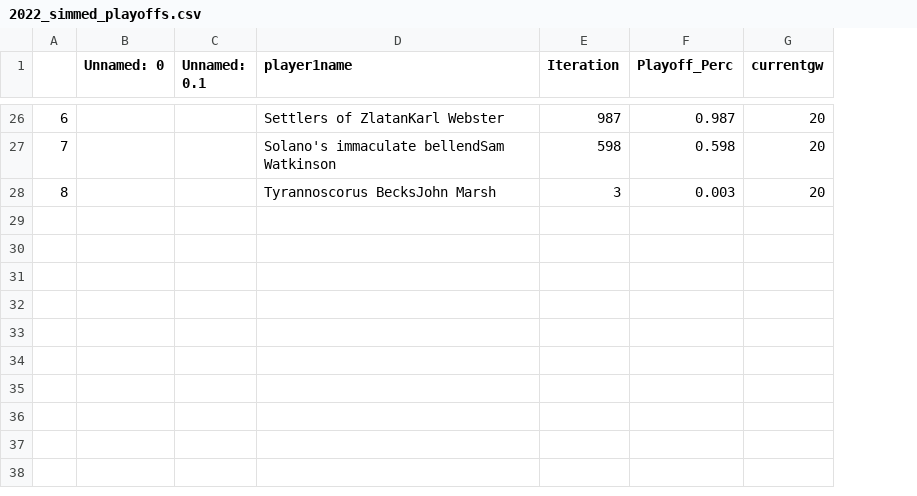
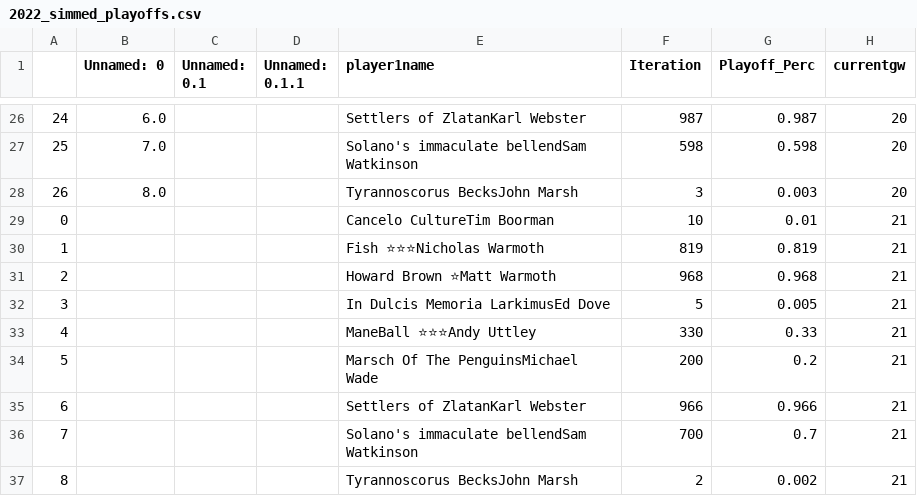
Before and after one commit to andyuttley/JB_Simulator, a CSV file: 2022_simmed_playoffs.csv, drawn as a sheet; only a part is shown, gaps mark what is left out; the diff covers the shown part only; the diff names each change by its address in the sheet, - before the commit and + after, or states it on an @@ line.

```diff
--- a/2022_simmed_playoffs.csv
+++ b/2022_simmed_playoffs.csv
+column D (Unnamed: 0.1.1), empty
@@ column A renumbered between rows 20 and 28 @@
-B26 (Unnamed: 0): (empty)
+B26 (Unnamed: 0): 6.0
-B27 (Unnamed: 0): (empty)
+B27 (Unnamed: 0): 7.0
-B28 (Unnamed: 0): (empty)
+B28 (Unnamed: 0): 8.0
+row 29: 0 |  |  |  | Cancelo CultureTim Boorman | 10 | 0.01 | 21
+row 30: 1 |  |  |  | Fish ⭐⭐⭐Nicholas Warmoth | 819 | 0.819 | 21
+row 31: 2 |  |  |  | Howard Brown ⭐Matt Warmoth | 968 | 0.968 | 21
+row 32: 3 |  |  |  | In Dulcis Memoria LarkimusEd Dove | 5 | 0.005 | 21
+row 33: 4 |  |  |  | ManeBall ⭐⭐⭐Andy Uttley | 330 | 0.33 | 21
+row 34: 5 |  |  |  | Marsch Of The PenguinsMichael Wade | 200 | 0.2 | 21
+row 35: 6 |  |  |  | Settlers of ZlatanKarl Webster | 966 | 0.966 | 21
+row 36: 7 |  |  |  | Solano's immaculate bellendSam Watkinson | 700 | 0.7 | 21
+row 37: 8 |  |  |  | Tyrannoscorus BecksJohn Marsh | 2 | 0.002 | 21
```
Also changed, not shown: 30 edited cells elsewhere in this file, 2022_actual_results.csv, 2022_h2h.csv, 1 other file.
